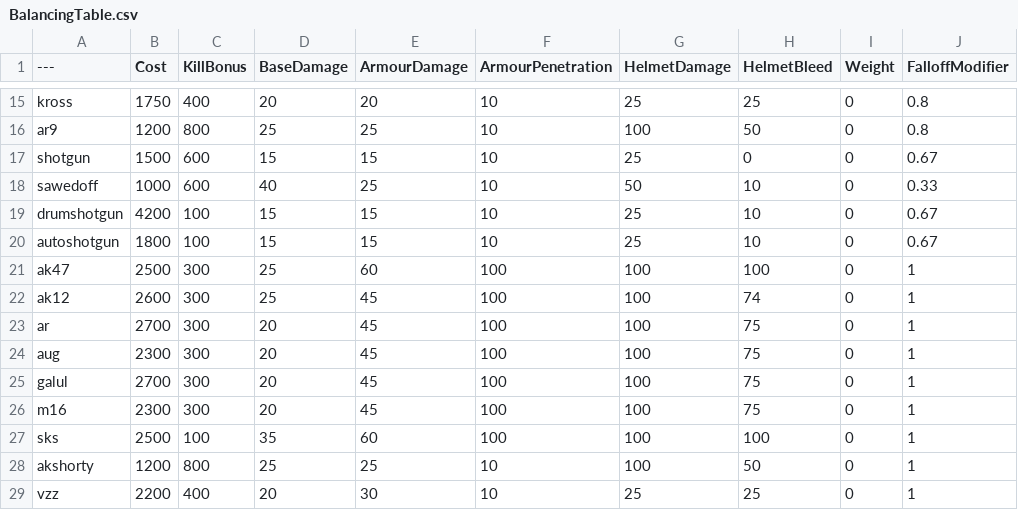
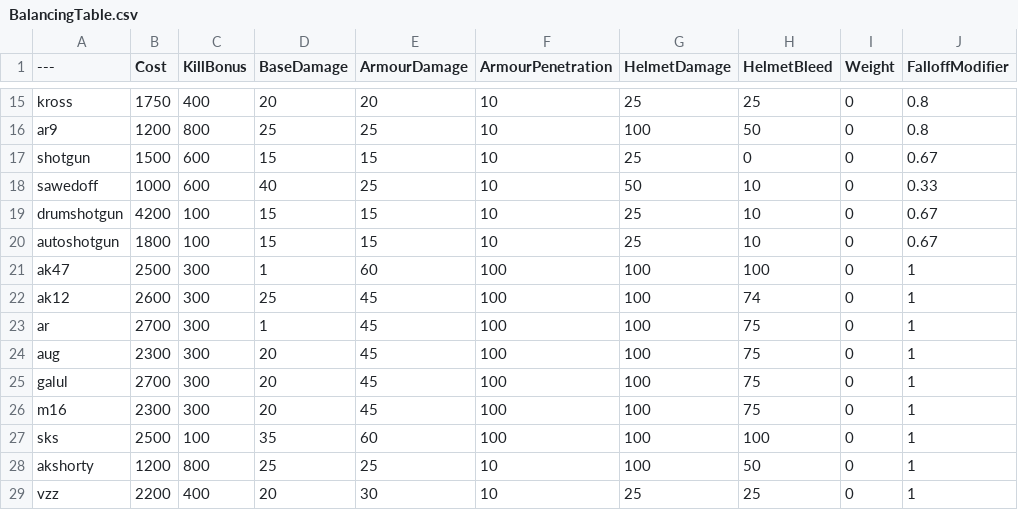
Before and after one commit to zTriplerz/BalancingTable, a CSV file: BalancingTable.csv, drawn as a sheet; only a part is shown, gaps mark what is left out; the diff names each change by its address in the sheet, - before the commit and + after, or states it on an @@ line.

Commit message:
Update BalancingTable.csv

```diff
--- a/BalancingTable.csv
+++ b/BalancingTable.csv
-D21 (BaseDamage): 25
+D21 (BaseDamage): 1
-D23 (BaseDamage): 20
+D23 (BaseDamage): 1
```
